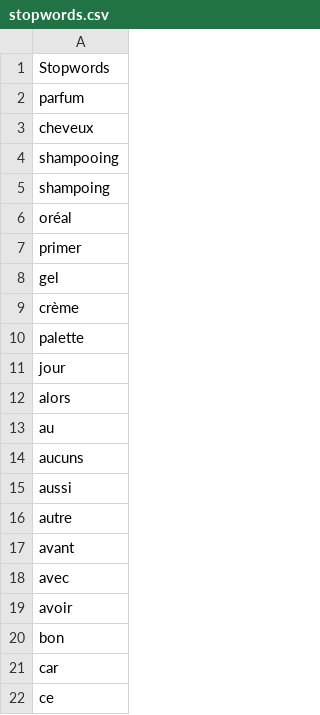
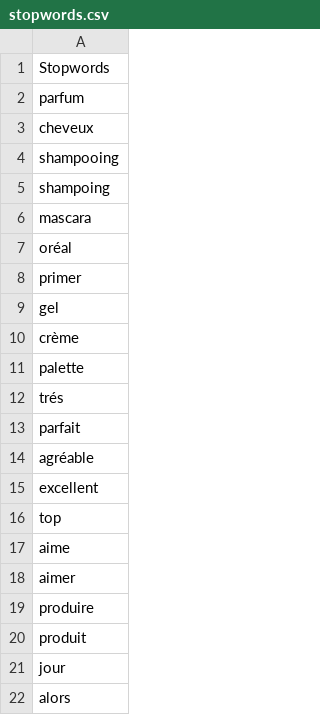
Before and after one commit to jrejeb94/TrendMeter, a CSV file: topic_decomp/stopwords.csv, drawn as a sheet; only a part is shown; the shorter side is filled out with more unchanged rows; the diff names each change by its address in the sheet, - before the commit and + after, or states it on an @@ line.

Commit message:
created a new branch for decomposing the reviews in topics

```diff
--- a/topic_decomp/stopwords.csv
+++ b/topic_decomp/stopwords.csv
+row 6: mascara
+row 12: trés
+row 13: parfait
+row 14: agréable
+row 15: excellent
+row 16: top
+row 17: aime
+row 18: aimer
+row 19: produire
+row 20: produit
```
Also changed, not shown: 3 other files.
